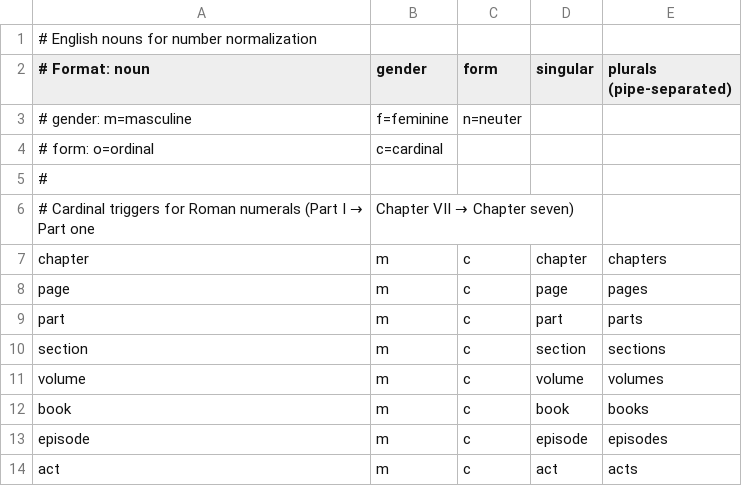
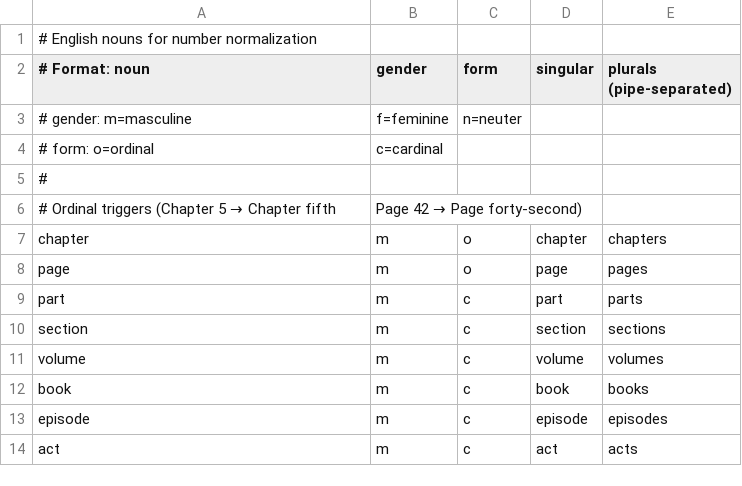
Before and after one commit to vpoluyaktov/biblio-audiobook-builder-tts, a CSV file: internal/normalize/data/en.csv, drawn as a sheet; only a part is shown.

Commit message:
Fix English ordinal triggers for Arabic numbers
- Changed 'chapter' and 'page' to ordinal triggers in English noun database
- Updated Roman numeral processing to always use cardinal for English Roman numerals after nouns
- This allows different behavior: Roman numerals use cardinal, Arabic numbers use ordinal
- Updated Specification.md with fix details

Fixes:
- Arabic numbers: Chapter 5 → Chapter fifth (ordinal)
- Roman numerals: Chapter VII → Chapter seven (cardinal)
- All English and Russian tests now pass

```diff
--- a/internal/normalize/data/en.csv
+++ b/internal/normalize/data/en.csv
@@ -5,5 +5,5 @@
 #
-# Cardinal triggers for Roman numerals (Part I → Part one, Chapter VII → Chapter seven)
-chapter,m,c,chapter,chapters
-page,m,c,page,pages
+# Ordinal triggers (Chapter 5 → Chapter fifth, Page 42 → Page forty-second)
+chapter,m,o,chapter,chapters
+page,m,o,page,pages
 part,m,c,part,parts
```
Also changed, not shown: 2 other files.
